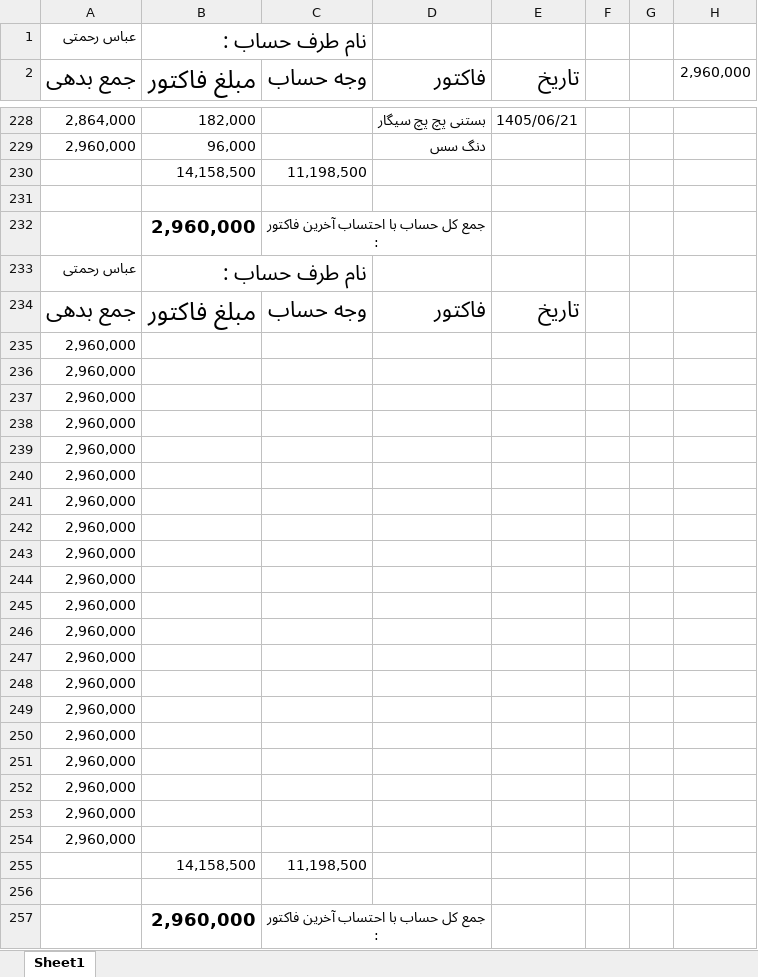
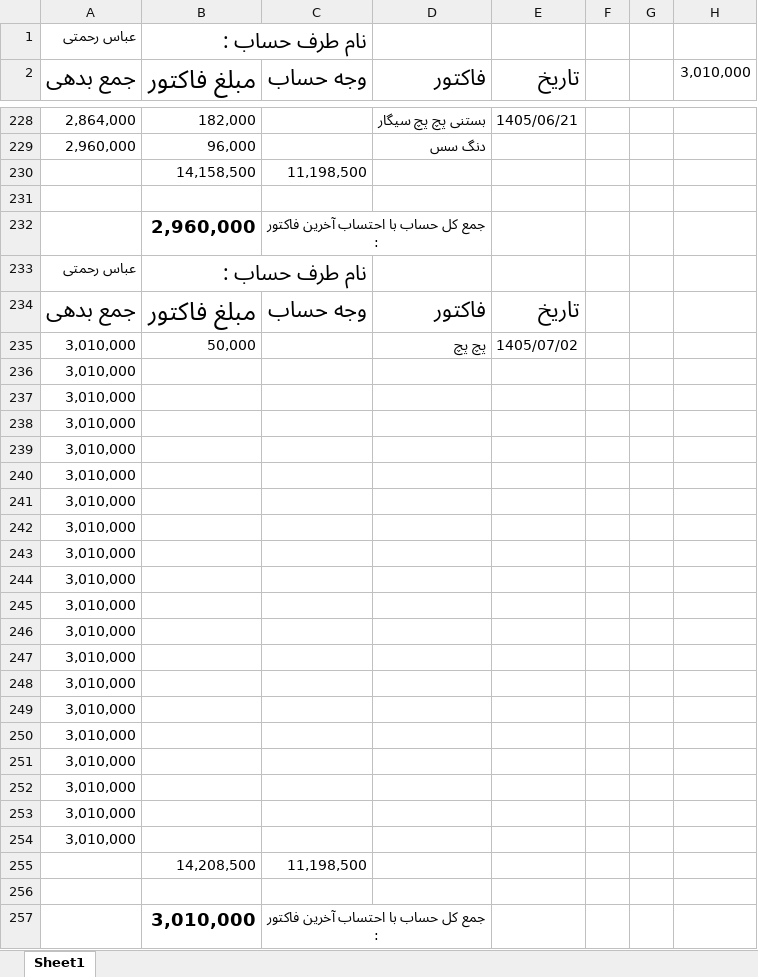
Before and after one commit to Hamidmarket/hesab, an Excel workbook: customers/abas.xlsx, sheet Sheet1, drawn as a sheet; only a part is shown, gaps mark what is left out; values as stored, in another font and other column widths than the file's, no borders; conditional formats not drawn; removed rows and columns are numbered as before the commit, all else as after; the diff names each change by its address in the sheet, - before the commit and + after, or states it on an @@ line.

```diff
--- a/customers/abas.xlsx (sheet Sheet1)
+++ b/customers/abas.xlsx (sheet Sheet1)
-H2: 2,960,000
+H2: 3,010,000
-row 235: 2,960,000
+row 235: 3,010,000 | 50,000 |  | پچ پچ | 1405/07/02
-A236:A254 (جمع بدهی): 2,960,000
+A236:A254 (جمع بدهی): 3,010,000
-B255 (مبلغ فاکتور): 14,158,500
+B255 (مبلغ فاکتور): 14,208,500
-B257 (مبلغ فاکتور): 2,960,000
+B257 (مبلغ فاکتور): 3,010,000
```
Also changed, not shown: customers.xlsx, 2 other files.
